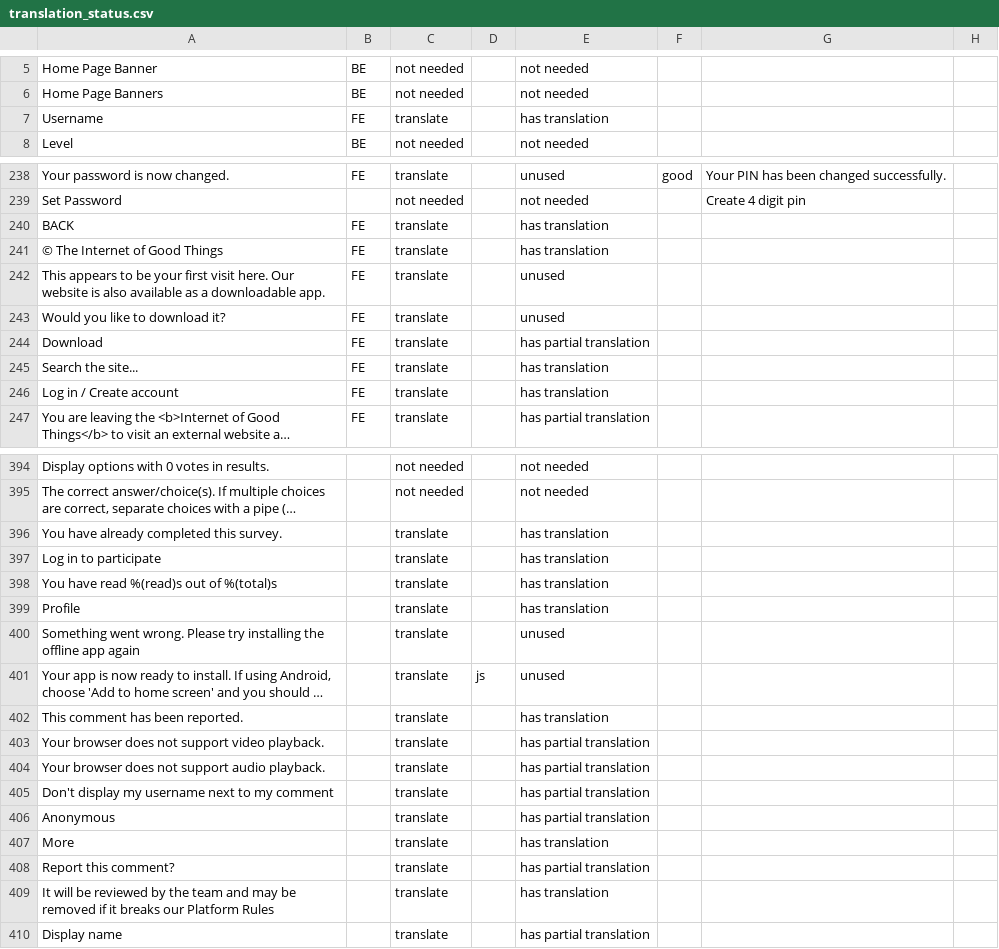
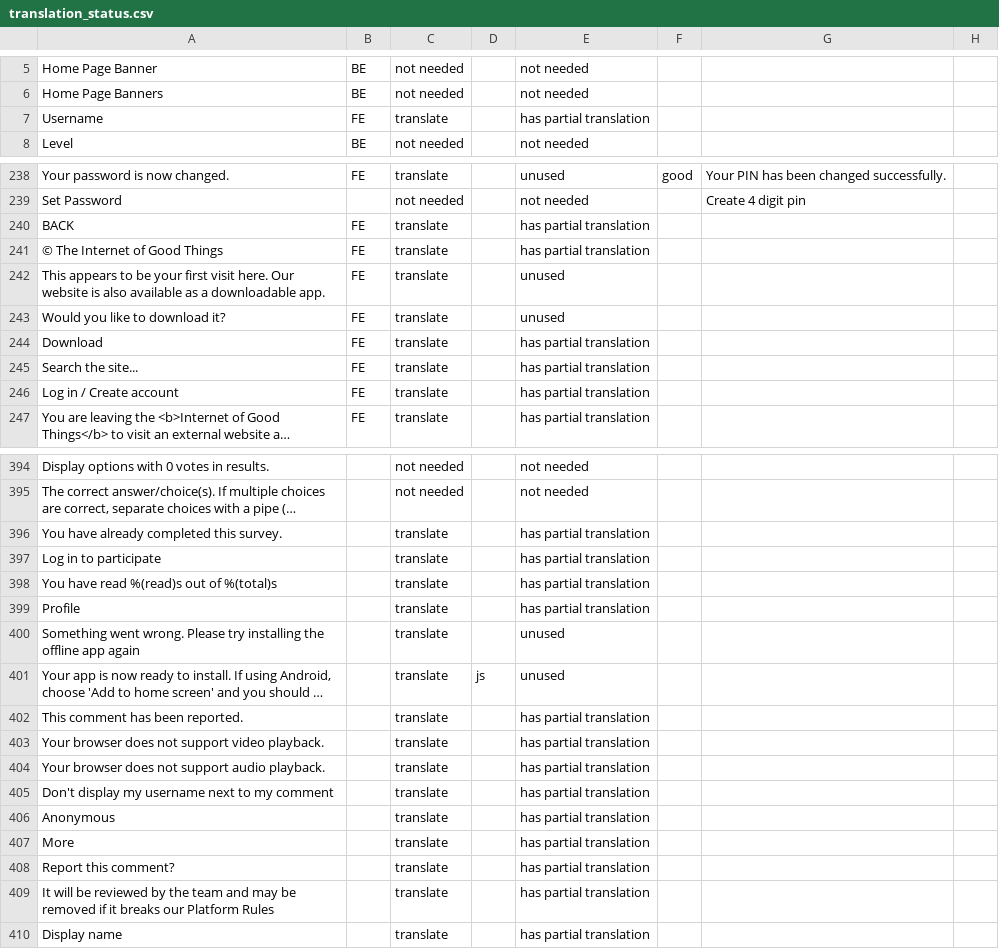
Before and after one commit to unicef/iogt, a CSV file: common/translation_utils/translation_status.csv, drawn as a sheet; only a part is shown, gaps mark what is left out; long unchanged cells end in …; the diff covers the shown part only; the diff names each change by its address in the sheet, - before the commit and + after, or states it on an @@ line.

```diff
--- a/common/translation_utils/translation_status.csv
+++ b/common/translation_utils/translation_status.csv
-E7: has translation
+E7: has partial translation
-E240:E241: has translation
+E240:E241: has partial translation
-E245:E246: has translation
+E245:E246: has partial translation
-E396:E399: has translation
+E396:E399: has partial translation
-E402: has translation
+E402: has partial translation
-E407: has translation
+E407: has partial translation
-E409: has translation
+E409: has partial translation
```
Also changed, not shown: 4 added rows and 39 edited cells elsewhere in this file, common/translation_utils/translations.csv, 38 other files.
